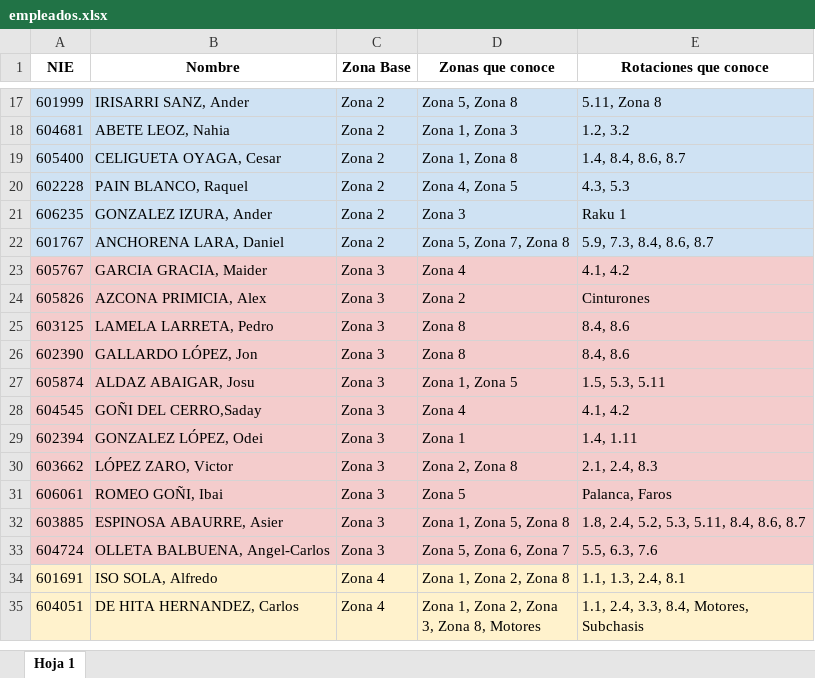
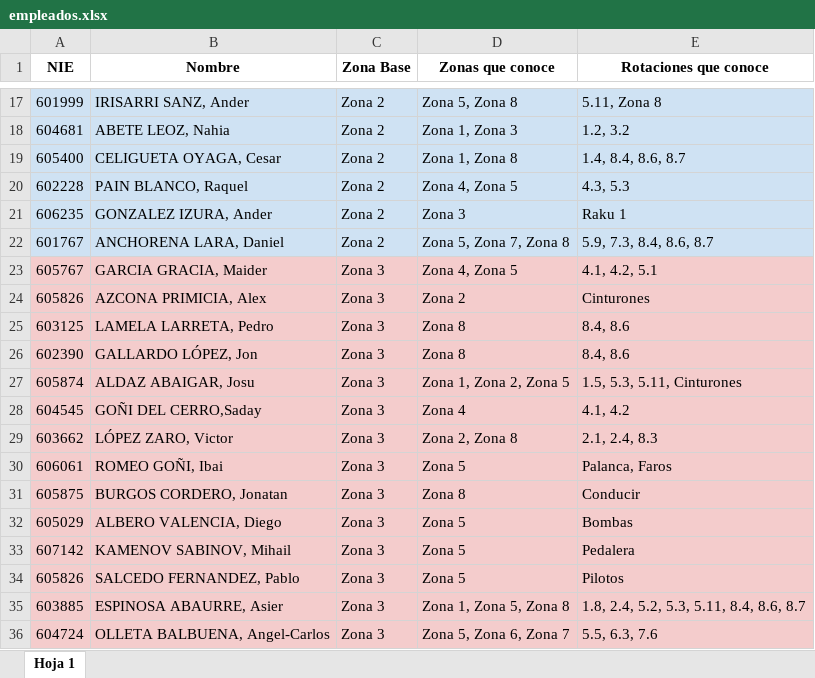
Before and after one commit to inigoullate/asignador-personal, an Excel workbook: empleados.xlsx, sheet Hoja 1, drawn as a sheet; only a part is shown, gaps mark what is left out; the shorter side is filled out with more unchanged rows; values as stored, in another font and other column widths than the file's, no borders; removed rows and columns are numbered as before the commit, all else as after; the diff names each change by its address in the sheet, - before the commit and + after, or states it on an @@ line.

Commit message:
Add files via upload

```diff
--- a/empleados.xlsx (sheet Hoja 1)
+++ b/empleados.xlsx (sheet Hoja 1)
-D23 (Zonas que conoce): Zona 4
+D23 (Zonas que conoce): Zona 4, Zona 5
-E23 (Rotaciones que conoce): 4.1, 4.2
+E23 (Rotaciones que conoce): 4.1, 4.2, 5.1
-D27 (Zonas que conoce): Zona 1, Zona 5
+D27 (Zonas que conoce): Zona 1, Zona 2, Zona 5
-E27 (Rotaciones que conoce): 1.5, 5.3, 5.11
+E27 (Rotaciones que conoce): 1.5, 5.3, 5.11, Cinturones
-row 29: 602394 | GONZALEZ LÓPEZ, Odei | Zona 3 | Zona 1 | 1.4, 1.11
+row 31: 605875 | BURGOS CORDERO, Jonatan | Zona 3 | Zona 8 | Conducir
+row 32: 605029 | ALBERO VALENCIA, Diego | Zona 3 | Zona 5 | Bombas
+row 33: 607142 | KAMENOV SABINOV, Mihail | Zona 3 | Zona 5 | Pedalera
+row 34: 605826 | SALCEDO FERNANDEZ, Pablo | Zona 3 | Zona 5 | Pilotos
```
